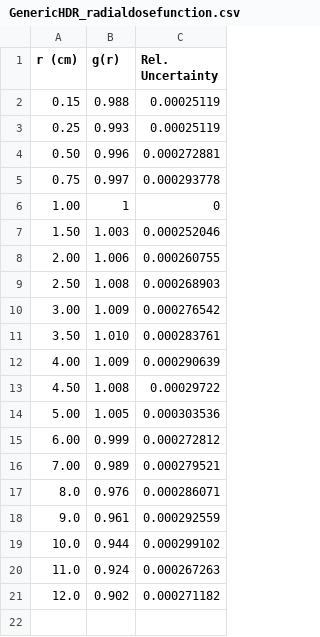
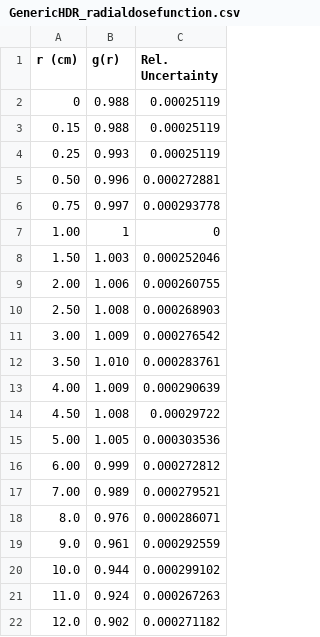
Before and after one commit to engerlab/brachyutils, a CSV file: admin/constants/TG43_Parameter_Data/GenericHDR/GenericHDR_radialdosefunction.csv, drawn as a sheet; the diff names each change by its address in the sheet, - before the commit and + after, or states it on an @@ line.

```diff
--- a/admin/constants/TG43_Parameter_Data/GenericHDR/GenericHDR_radialdosefunction.csv
+++ b/admin/constants/TG43_Parameter_Data/GenericHDR/GenericHDR_radialdosefunction.csv
+row 2: 0 | 0.988 | 0.00025119
```
Also changed, not shown: admin/constants/TG43_Parameter_Data/GenericHDR/GenericHDR_2danisotropyfunction.csv, 2 other files.
